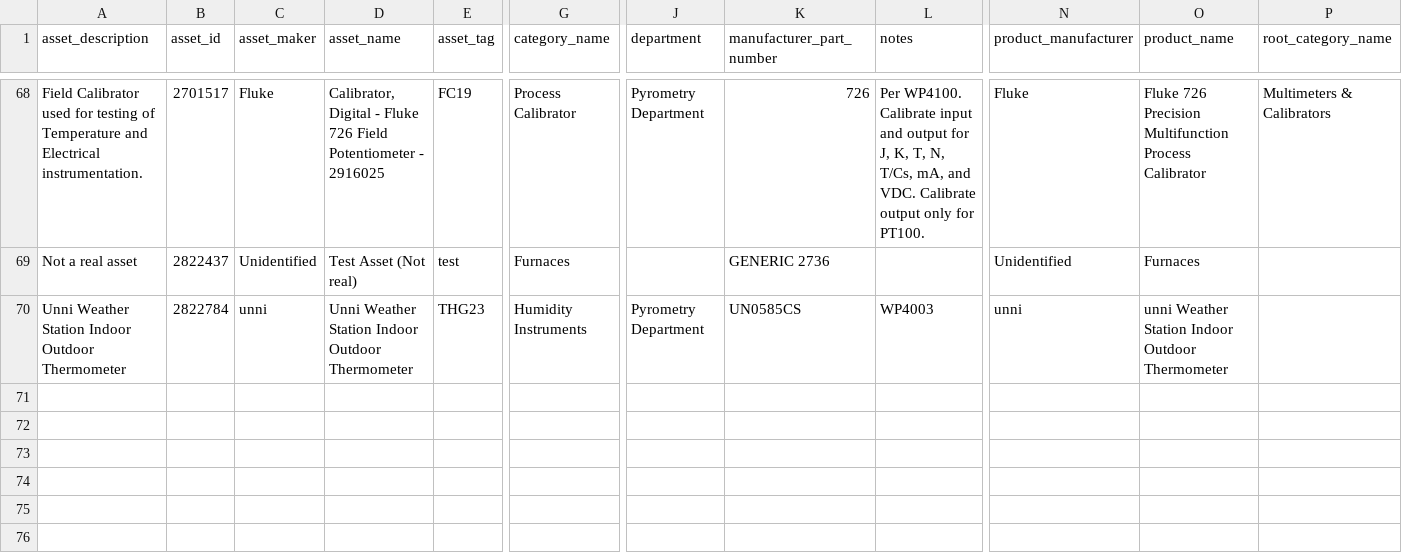
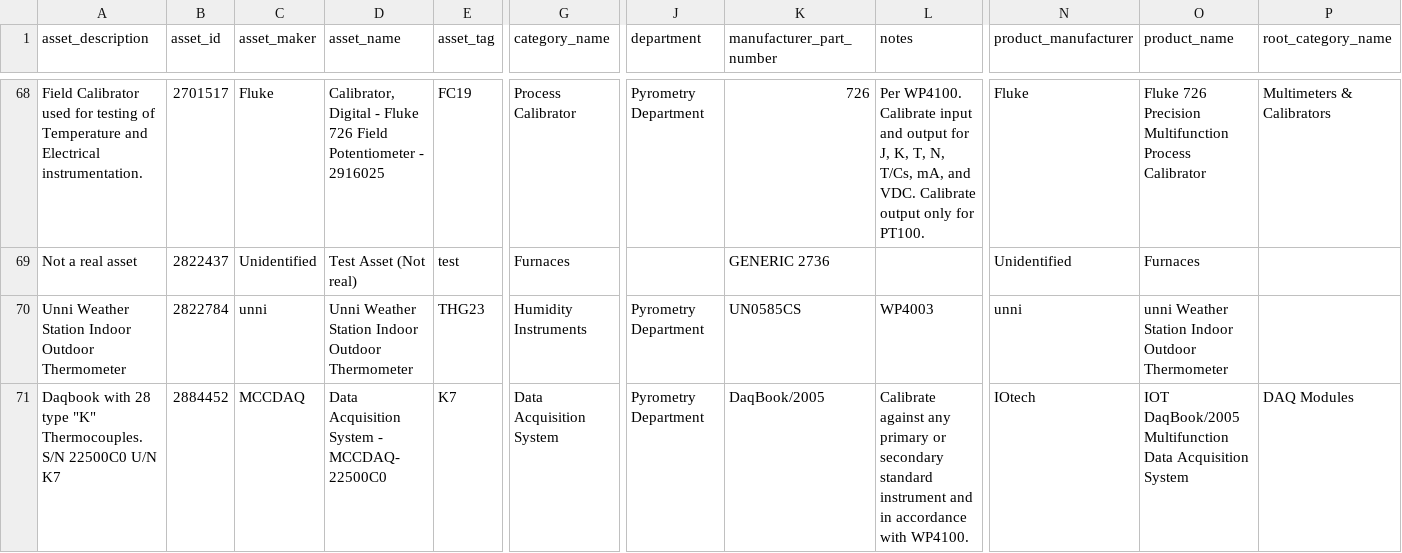
Before and after one commit to Johnson-Gage-Inspection-Inc/xl-TUS, a CSV file: exploded/00 TUS cert/sheets/AssetPool.csv, drawn as a sheet; only a part is shown, gaps mark what is left out; rows hold the shown columns only; the diff names each change by its address in the sheet, - before the commit and + after, or states it on an @@ line.

Commit message:
Add new wire sets data and update work item details for temperature uniformity survey
- Introduced a new CSV file containing wire sets with asset details, service dates, and certification numbers.
- Updated existing work item details with new asset information, including asset ID, maker, name, tag, and certificate number.
- Modified product details to reflect the correct manufacturer and specifications for the temperature uniformity survey.

```diff
--- a/exploded/00 TUS cert/sheets/AssetPool.csv
+++ b/exploded/00 TUS cert/sheets/AssetPool.csv
+row 71: Daqbook with 28 type "K" Thermocouples. S/N 22500C0 U/N K7 | 2884452 | MCCDAQ | Data Acquisition System - MCCDAQ- 22500C0 | K7 | Data Acquisition System | Pyrometry Department | DaqBook/2005 | Calibrate against any primary or secondary standard instrument and in accordance with WP4100. | IOtech | IOT DaqBook/2005 Multifunction Data Acquisition System | DAQ Modules
```
Also changed, not shown: exploded/00 TUS cert/sheets/DaqbookServiceRecords.csv, exploded/00 TUS cert/sheets/Daqbooks.csv, 17 other files.
